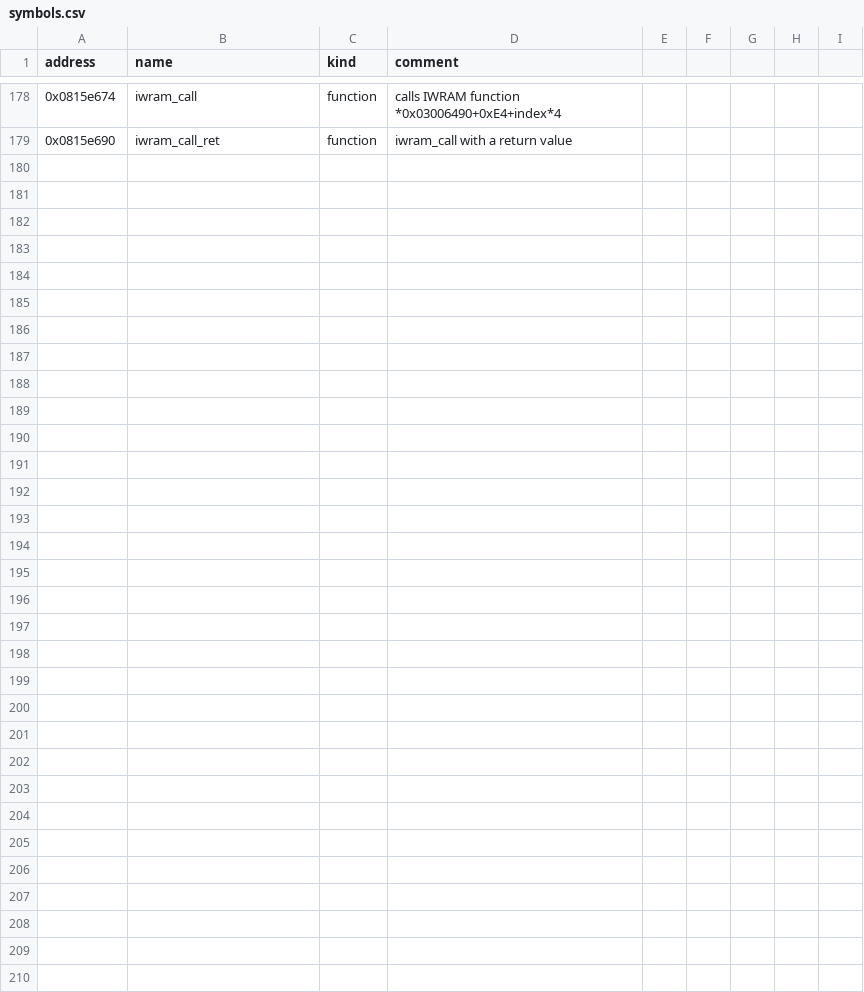
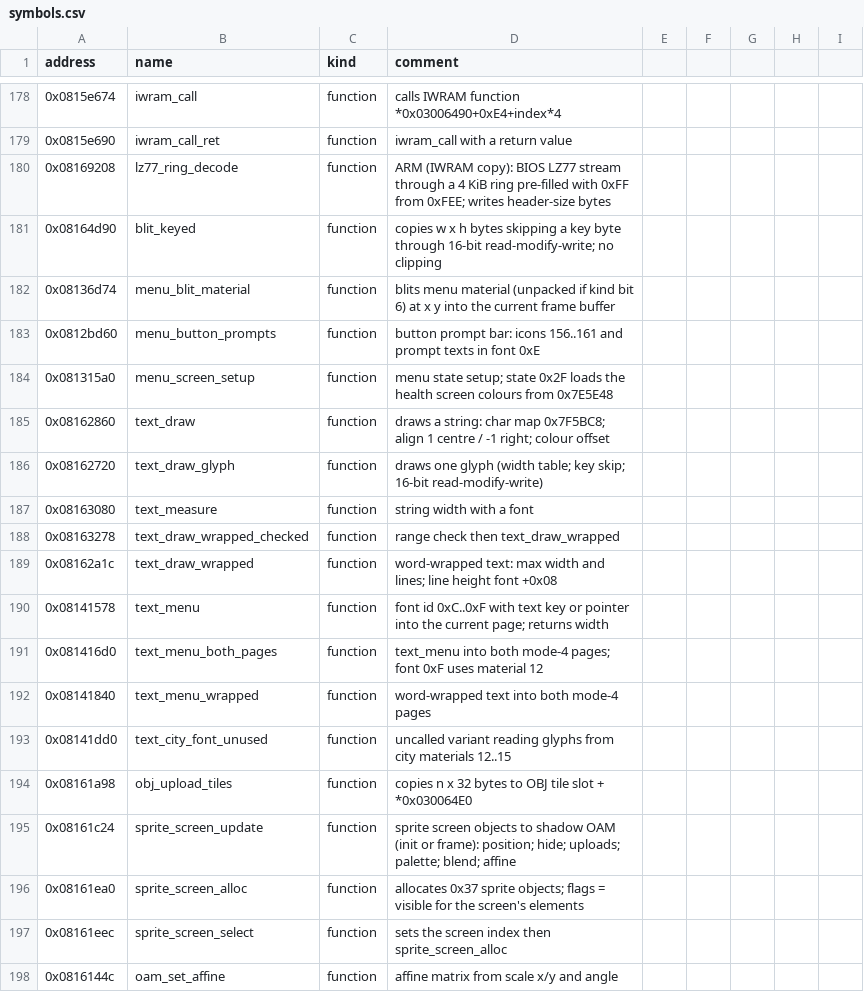
Before and after one commit to mtailordev/nfs-gba, a CSV file: docs/engine/symbols.csv, drawn as a sheet; only a part is shown, gaps mark what is left out; the diff covers the shown part only; the diff names each change by its address in the sheet, - before the commit and + after, or states it on an @@ line.

Commit message:
Integrate ui-2d notes; game decoder and Windows-1252 text
vehicle_textures decodes like the game: packed materials (kind bit 6)
through the ring decoder ui::unpack, the rest raw, replacing the size
heuristic. text() decodes Windows-1252 with {/| as the A/B buttons.
Address map: menu and HUD material tables, the menu descriptor, fonts,
HUD tables and RAM. symbols.csv: 222 rows. FIDELITY: UI table U1-U4,
decompressor, text and menu/HUD drawing closed. lz77-images.md and
text-table.md corrected.

```diff
--- a/docs/engine/symbols.csv
+++ b/docs/engine/symbols.csv
+row 180: 0x08169208 | lz77_ring_decode | function | ARM (IWRAM copy): BIOS LZ77 stream through a 4 KiB ring pre-filled with 0xFF from 0xFEE; writes header-size bytes
+row 181: 0x08164d90 | blit_keyed | function | copies w x h bytes skipping a key byte through 16-bit read-modify-write; no clipping
+row 182: 0x08136d74 | menu_blit_material | function | blits menu material (unpacked if kind bit 6) at x y into the current frame buffer
+row 183: 0x0812bd60 | menu_button_prompts | function | button prompt bar: icons 156..161 and prompt texts in font 0xE
+row 184: 0x081315a0 | menu_screen_setup | function | menu state setup; state 0x2F loads the health screen colours from 0x7E5E48
+row 185: 0x08162860 | text_draw | function | draws a string: char map 0x7F5BC8; align 1 centre / -1 right; colour offset
+row 186: 0x08162720 | text_draw_glyph | function | draws one glyph (width table; key skip; 16-bit read-modify-write)
+row 187: 0x08163080 | text_measure | function | string width with a font
+row 188: 0x08163278 | text_draw_wrapped_checked | function | range check then text_draw_wrapped
+row 189: 0x08162a1c | text_draw_wrapped | function | word-wrapped text: max width and lines; line height font +0x08
+row 190: 0x08141578 | text_menu | function | font id 0xC..0xF with text key or pointer into the current page; returns width
+row 191: 0x081416d0 | text_menu_both_pages | function | text_menu into both mode-4 pages; font 0xF uses material 12
+row 192: 0x08141840 | text_menu_wrapped | function | word-wrapped text into both mode-4 pages
+row 193: 0x08141dd0 | text_city_font_unused | function | uncalled variant reading glyphs from city materials 12..15
+row 194: 0x08161a98 | obj_upload_tiles | function | copies n x 32 bytes to OBJ tile slot + *0x030064E0
+row 195: 0x08161c24 | sprite_screen_update | function | sprite screen objects to shadow OAM (init or frame): position; hide; uploads; palette; blend; affine
+row 196: 0x08161ea0 | sprite_screen_alloc | function | allocates 0x37 sprite objects; flags = visible for the screen's elements
+row 197: 0x08161eec | sprite_screen_select | function | sets the screen index then sprite_screen_alloc
+row 198: 0x0816144c | oam_set_affine | function | affine matrix from scale x/y and angle
```
Also changed, not shown: 25 added rows and 2 edited cells elsewhere in this file, 9 other files.
